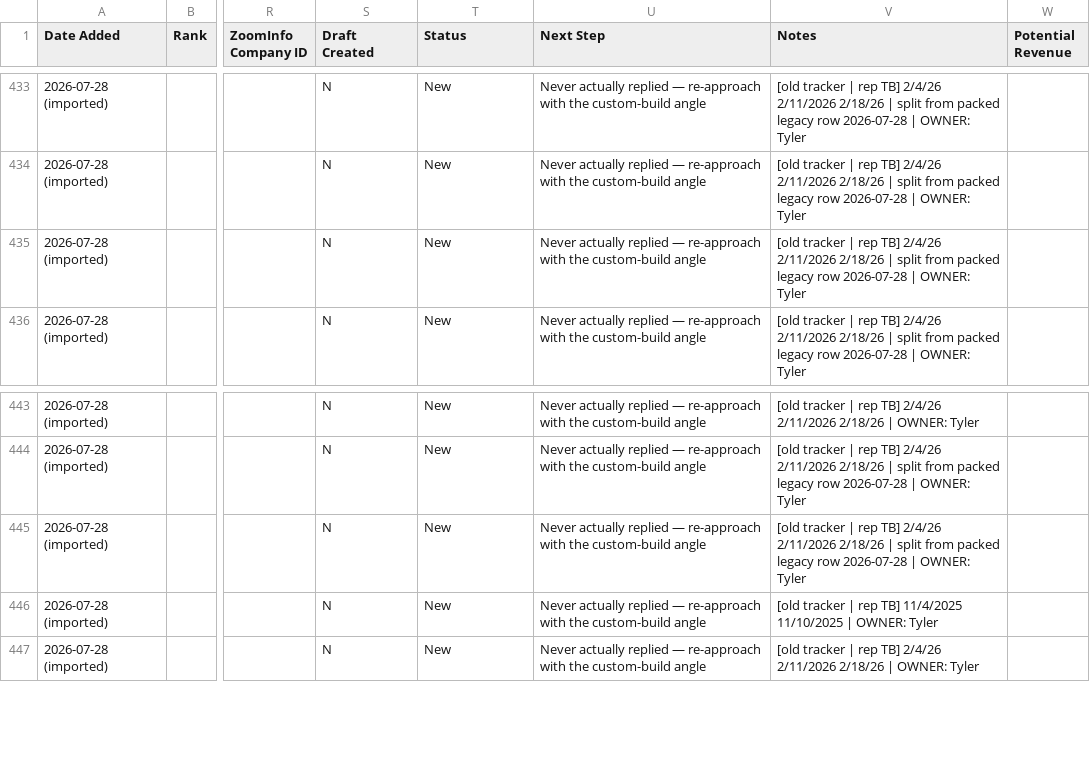
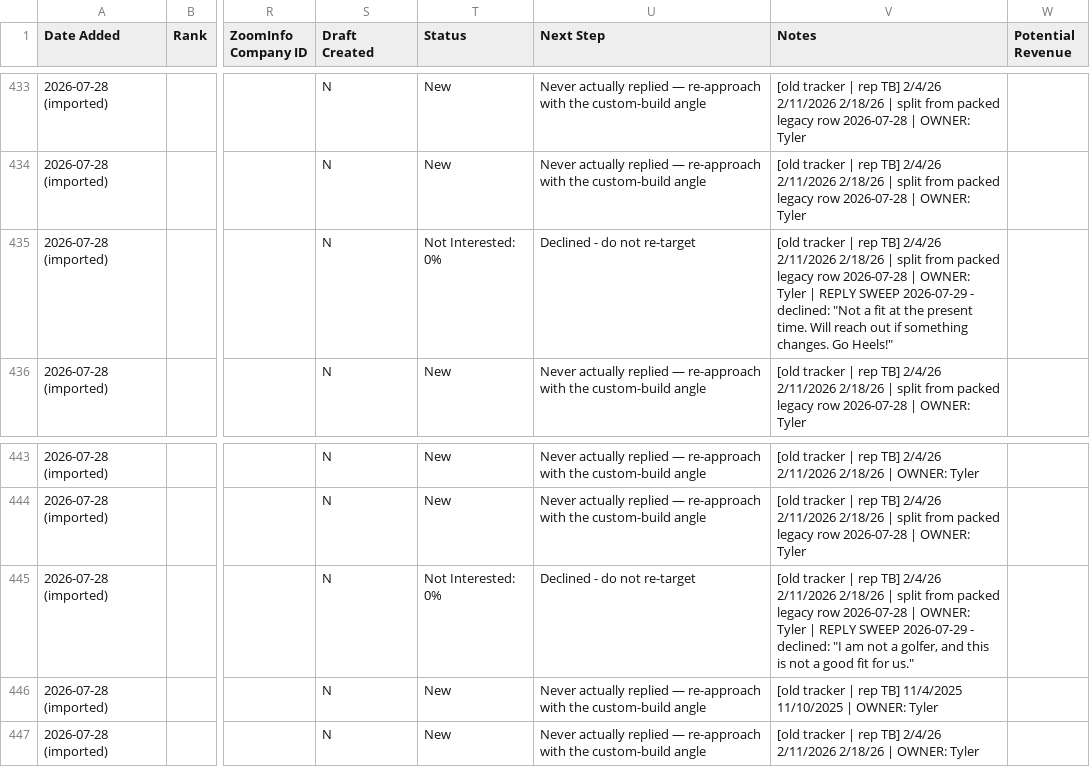
Before and after one commit to twbsportsguy/ClaudeCode, a CSV file: tracker/prospects.csv, drawn as a sheet; only a part is shown, gaps mark what is left out; the diff covers the shown part only; the diff names each change by its address in the sheet, - before the commit and + after, or states it on an @@ line.

```diff
--- a/tracker/prospects.csv
+++ b/tracker/prospects.csv
-T435 (Status): New
+T435 (Status): Not Interested: 0%
-U435 (Next Step): Never actually replied — re-approach with the custom-build angle
+U435 (Next Step): Declined - do not re-target
-V435 (Notes): …OWNER: Tyler
+V435 (Notes): …OWNER: Tyler | REPLY SWEEP 2026-07-29 - declined: "Not a fit at the present time. Will reach out if something changes. Go Heels!"
-T445 (Status): New
+T445 (Status): Not Interested: 0%
-U445 (Next Step): Never actually replied — re-approach with the custom-build angle
+U445 (Next Step): Declined - do not re-target
-V445 (Notes): …OWNER: Tyler
+V445 (Notes): …OWNER: Tyler | REPLY SWEEP 2026-07-29 - declined: "I am not a golfer, and this is not a good fit for us."
```
Also changed, not shown: 7 added rows and 12 edited cells elsewhere in this file, 5 other files.
